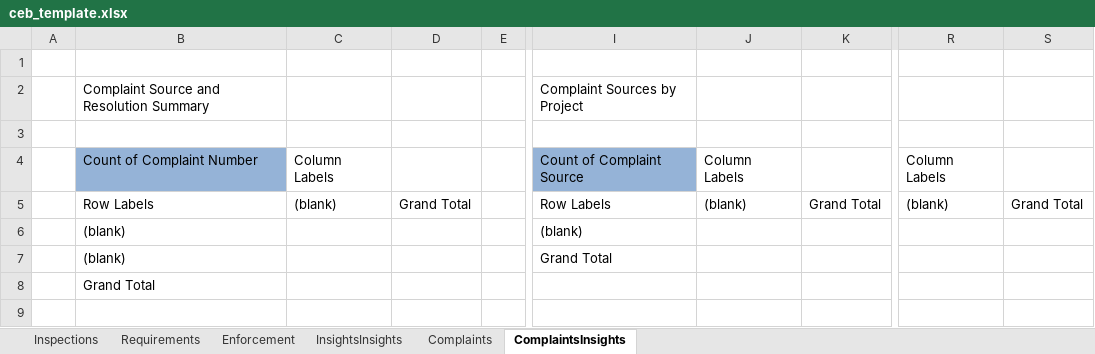
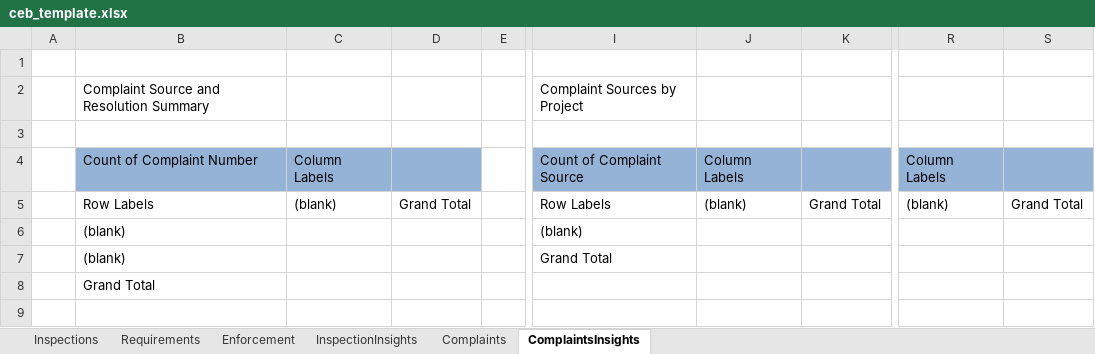
Before and after one commit to nitheesh-aot/EPIC.compliance, an Excel workbook: compliance-api/src/compliance_api/services/report/ceb_template.xlsx, sheet ComplaintsInsights, drawn as a sheet; only a part is shown, gaps mark what is left out; values as stored, in another font and other column widths than the file's, no borders; the diff names each change by its address in the sheet, - before the commit and + after, or states it on an @@ line.

Commit message:
[Comp-751] CEB summary report tweaks (#835)

```diff
--- a/compliance-api/src/compliance_api/services/report/ceb_template.xlsx (sheet ComplaintsInsights)
+++ b/compliance-api/src/compliance_api/services/report/ceb_template.xlsx (sheet ComplaintsInsights)
-sheet tab: InsightsInsights
+sheet tab: InspectionInsights
-C4:D4 fill: none
+C4:D4 fill: #95B3D7
-J4:K4 fill: none
+J4:K4 fill: #95B3D7
-R4:S4 fill: none
+R4:S4 fill: #95B3D7
```
Also changed, not shown: sheet InspectionInsights, 3 other files.
